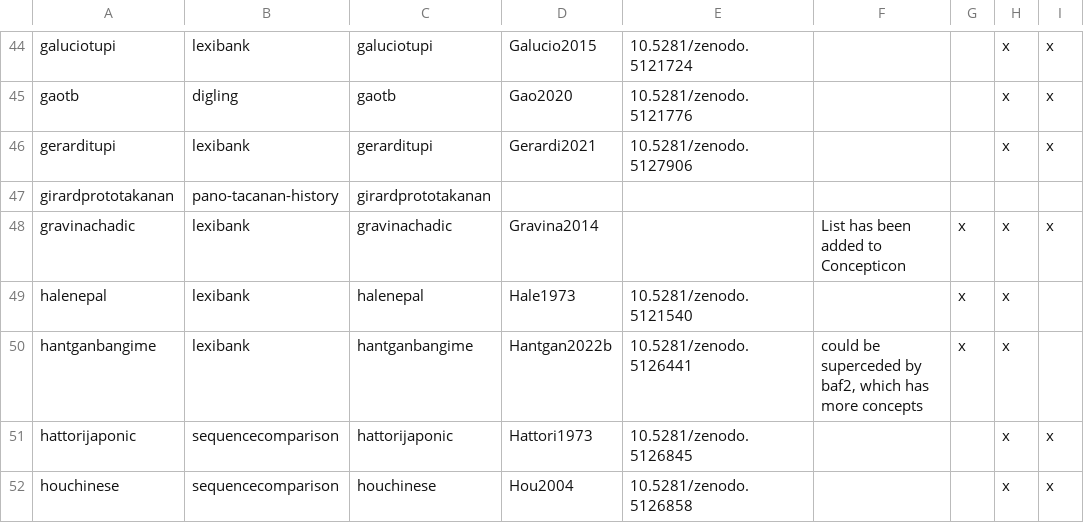
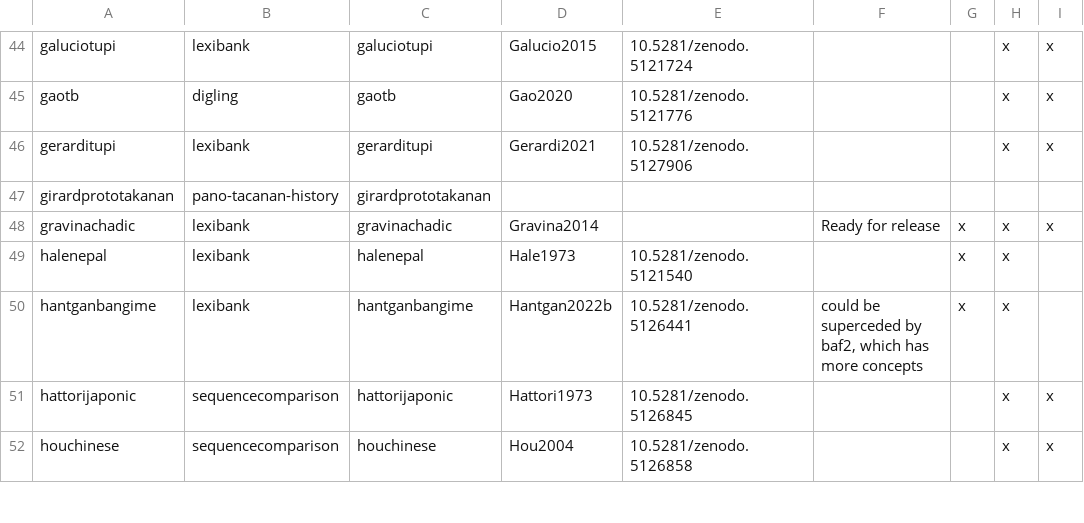
Before and after one commit to lexibank/lexibank-analysed, a TSV file: etc/lexibank.tsv, drawn as a sheet; only a part is shown, gaps mark what is left out; the diff names each change by its address in the sheet, - before the commit and + after, or states it on an @@ line.

Commit message:
Update gravinachadic

```diff
--- a/etc/lexibank.tsv
+++ b/etc/lexibank.tsv
-F48: List has been added to Concepticon
+F48: Ready for release
```
